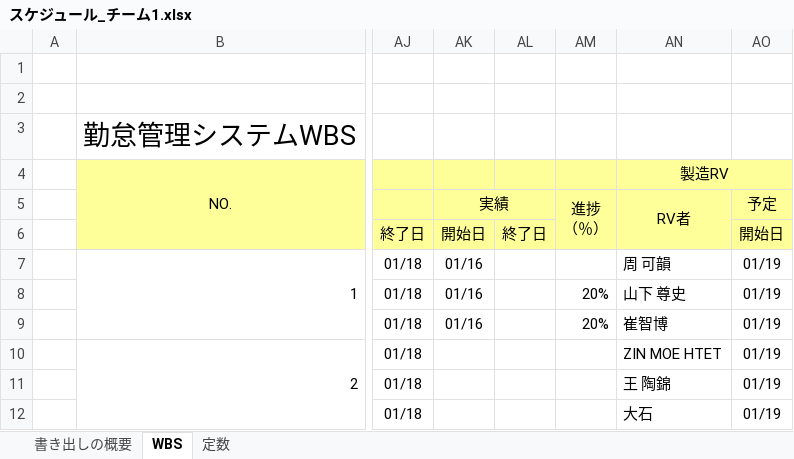
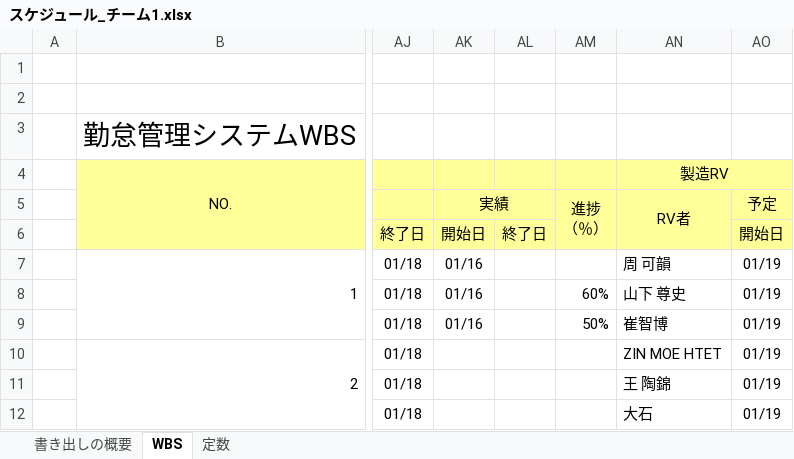
Before and after one commit to nts-ed/202301, an Excel workbook: スケジュール_チーム1.xlsx, sheet WBS, drawn as a sheet; only a part is shown, gaps mark what is left out; values as stored, in another font and other column widths than the file's, no borders; the diff names each change by its address in the sheet, - before the commit and + after, or states it on an @@ line.

```diff
--- a/スケジュール_チーム1.xlsx (sheet WBS)
+++ b/スケジュール_チーム1.xlsx (sheet WBS)
-AM8: 20%
+AM8: 60%
-AM9: 20%
+AM9: 50%
```
Also changed, not shown: sheet 書き出しの概要, formulas that keep their value.
